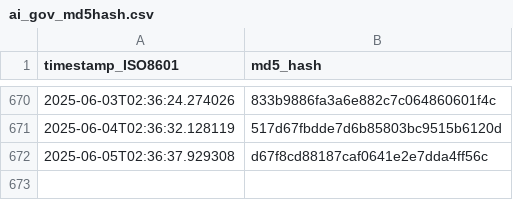
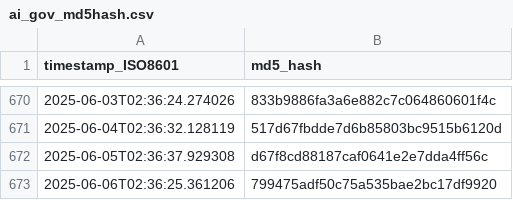
Before and after one commit to thoppe/Federal-AI-inventory-analysis-2023, a CSV file: data/ai_gov_md5hash.csv, drawn as a sheet; only a part is shown, gaps mark what is left out; the diff names each change by its address in the sheet, - before the commit and + after, or states it on an @@ line.

```diff
--- a/data/ai_gov_md5hash.csv
+++ b/data/ai_gov_md5hash.csv
+row 673: 2025-06-06T02:36:25.361206 | 799475adf50c75a535bae2bc17df9920
```
